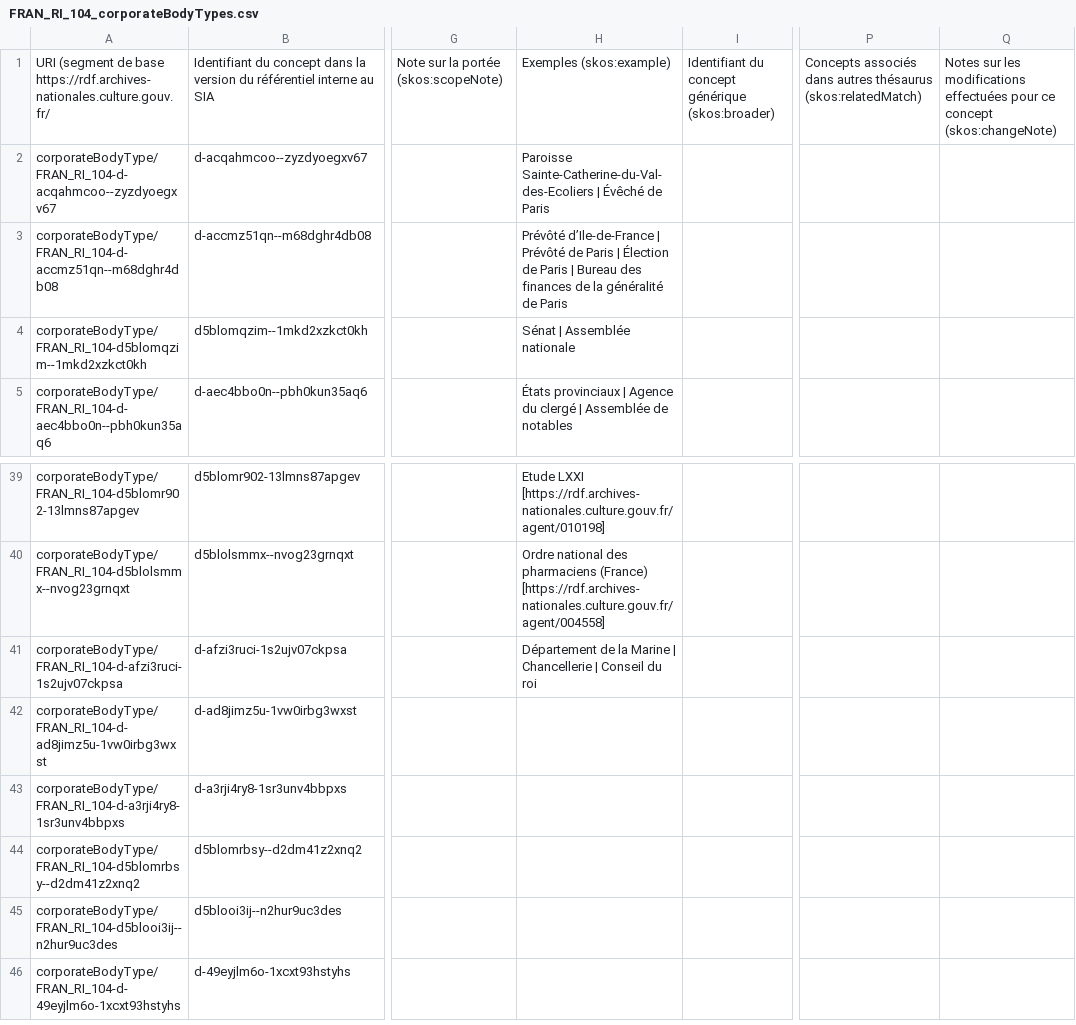
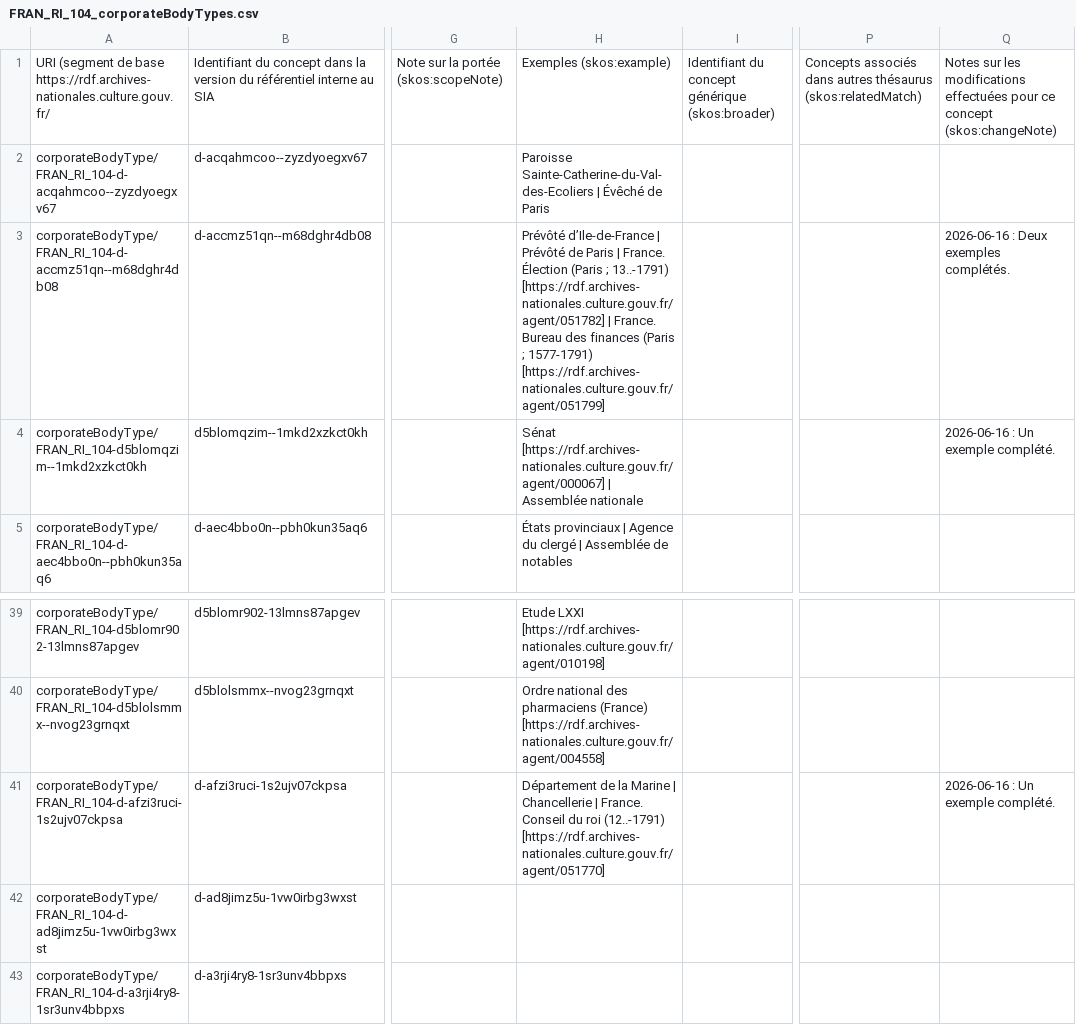
Before and after one commit to ArchivesNationalesFR/Referentiels, a CSV file: concepts/csv/FRAN_RI_104_corporateBodyTypes.csv, drawn as a sheet; only a part is shown, gaps mark what is left out; the shorter side is filled out with more unchanged rows; the diff names each change by its address in the sheet, - before the commit and + after, or states it on an @@ line.

```diff
--- a/concepts/csv/FRAN_RI_104_corporateBodyTypes.csv
+++ b/concepts/csv/FRAN_RI_104_corporateBodyTypes.csv
-H3: …Paris | Élection de Paris | Bureau des finances de la généralité de Paris
+H3: …Paris | France. Élection (Paris ; 13..-1791) [https://rdf.archives-nationales.culture.gouv.fr/agent/051782] | France. Bureau des finances (Paris ; 1577-1791) [https://rdf.archives-nationales.culture.gouv.fr/agent/051799]
-Q3: (empty)
+Q3: 2026-06-16 : Deux exemples complétés.
-H4: Sénat | Assemblée…
+H4: Sénat [https://rdf.archives-nationales.culture.gouv.fr/agent/000067] | Assemblée…
-Q4: (empty)
+Q4: 2026-06-16 : Un exemple complété.
-H41: …Chancellerie | Conseil du roi
+H41: …Chancellerie | France. Conseil du roi (12..-1791) [https://rdf.archives-nationales.culture.gouv.fr/agent/051770]
-Q41: (empty)
+Q41: 2026-06-16 : Un exemple complété.
```
Also changed, not shown: concepts/csv/FRAN_placeTypes.csv, 1 other file.
